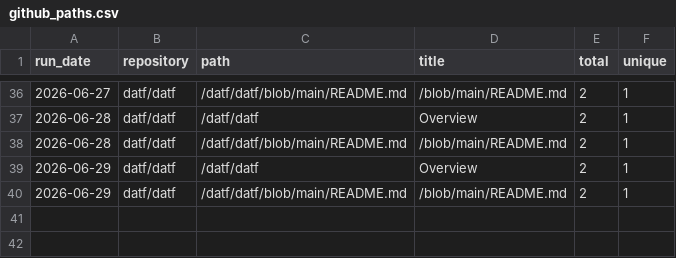
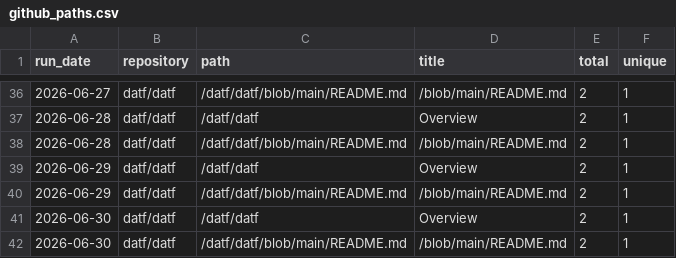
Before and after one commit to datf/datf, a CSV file: data/github_paths.csv, drawn as a sheet; only a part is shown, gaps mark what is left out.

```diff
--- a/data/github_paths.csv
+++ b/data/github_paths.csv
@@ -40 +40,3 @@ run_date,repository,path,title,total,unique
 2026-06-29,datf/datf,/datf/datf/blob/main/README.md,/blob/main/README.md,2,1
+2026-06-30,datf/datf,/datf/datf,Overview,2,1
+2026-06-30,datf/datf,/datf/datf/blob/main/README.md,/blob/main/README.md,2,1
```
Also changed, not shown: data/github_traffic.csv, 1 other file.
